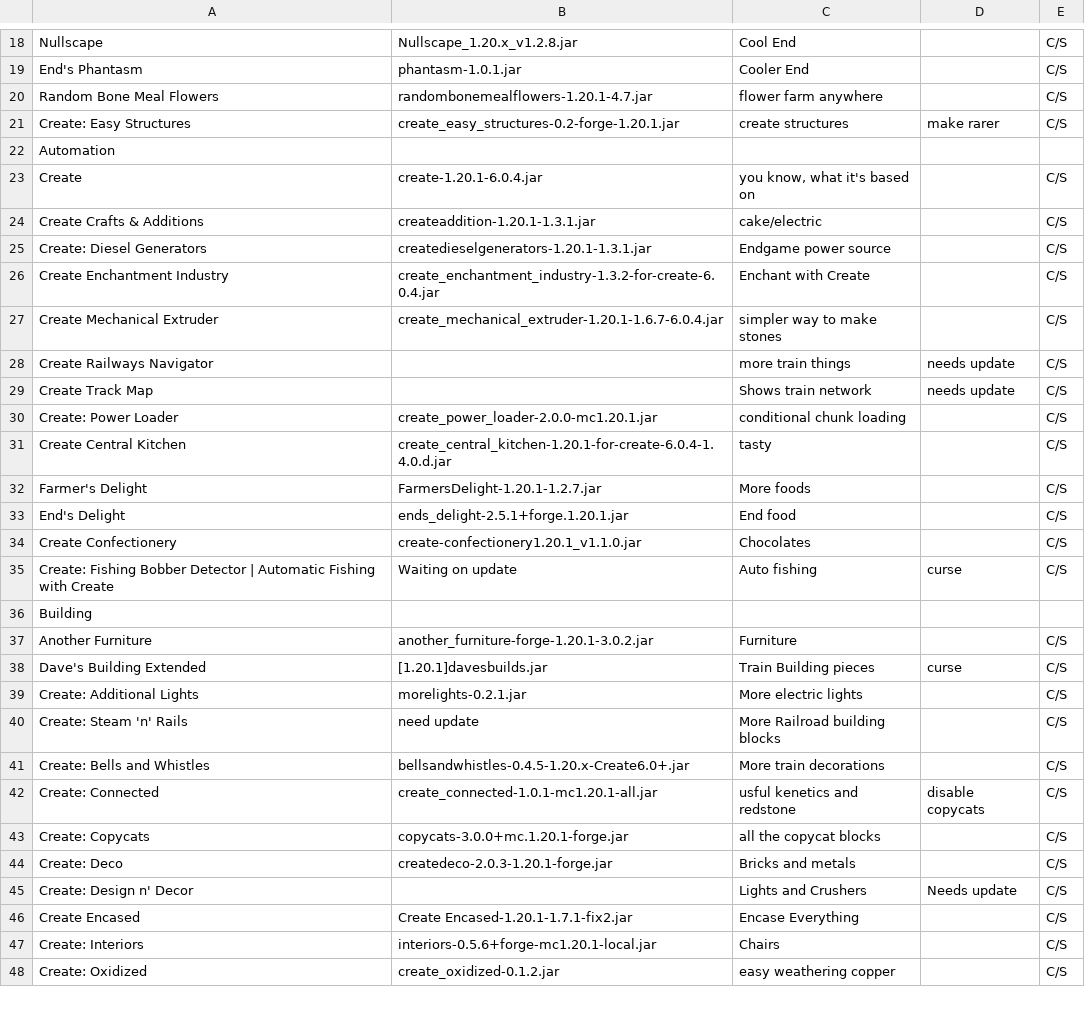
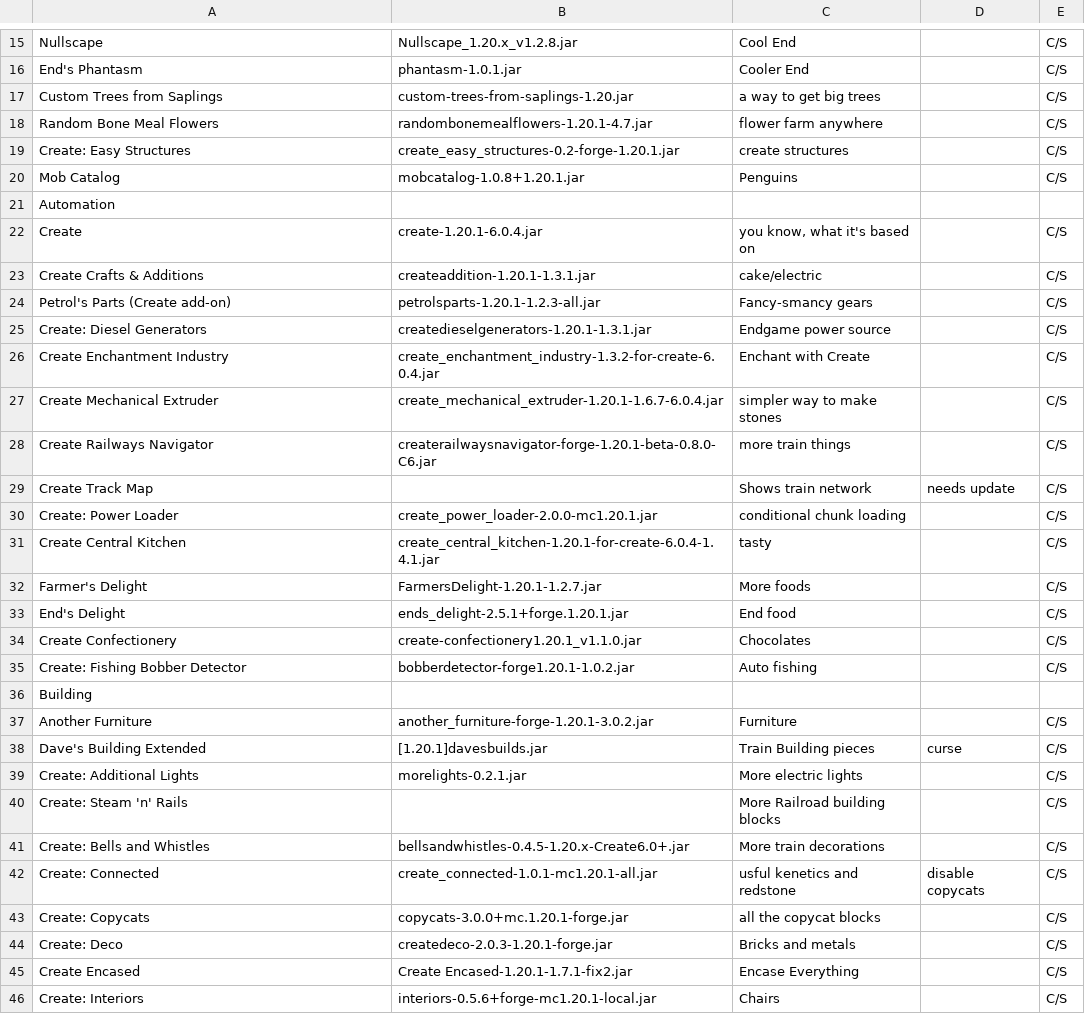
Before and after one commit to Shanak0r/Create-Builds, a CSV file: Create_ Builds - Mods.csv, drawn as a sheet; only a part is shown, gaps mark what is left out; the shorter side is filled out with more unchanged rows; the diff covers the shown part only.

```diff
--- a/Create_ Builds - Mods.csv
+++ b/Create_ Builds - Mods.csv
@@ -19,4 +16,6 @@ Nullscape,Nullscape_1.20.x_v1.2.8.jar,Cool End,,C/S
 End's Phantasm,phantasm-1.0.1.jar,Cooler End,,C/S
+Custom Trees from Saplings,custom-trees-from-saplings-1.20.jar,a way to get big trees,,C/S
 Random Bone Meal Flowers,randombonemealflowers-1.20.1-4.7.jar,flower farm anywhere,,C/S
-Create: Easy Structures,create_easy_structures-0.2-forge-1.20.1.jar,create structures,make rarer,C/S
+Create: Easy Structures,create_easy_structures-0.2-forge-1.20.1.jar,create structures,,C/S
+Mob Catalog,mobcatalog-1.0.8+1.20.1.jar,Penguins,,C/S
 Automation,,,,
@@ -24,2 +23,3 @@ Create,create-1.20.1-6.0.4.jar,"you know, what it's based on",,C/S
 Create Crafts & Additions,createaddition-1.20.1-1.3.1.jar,cake/electric,,C/S
+Petrol's Parts (Create add-on),petrolsparts-1.20.1-1.2.3-all.jar,Fancy-smancy gears,,C/S
 Create: Diesel Generators,createdieselgenerators-1.20.1-1.3.1.jar,Endgame power source,,C/S
@@ -27,6 +27,6 @@ Create Enchantment Industry,create_enchantment_industry-1.3.2-for-create-6.0.4.j
 Create Mechanical Extruder,create_mechanical_extruder-1.20.1-1.6.7-6.0.4.jar,simpler way to make stones,,C/S
-Create Railways Navigator,,more train things,needs update,C/S
+Create Railways Navigator,createrailwaysnavigator-forge-1.20.1-beta-0.8.0-C6.jar,more train things,,C/S
 Create Track Map,,Shows train network,needs update,C/S
 Create: Power Loader,create_power_loader-2.0.0-mc1.20.1.jar,conditional chunk loading,,C/S
-Create Central Kitchen,create_central_kitchen-1.20.1-for-create-6.0.4-1.4.0.d.jar,tasty,,C/S
+Create Central Kitchen,create_central_kitchen-1.20.1-for-create-6.0.4-1.4.1.jar,tasty,,C/S
 Farmer's Delight,FarmersDelight-1.20.1-1.2.7.jar,More foods,,C/S
@@ -34,3 +34,3 @@ End's Delight,ends_delight-2.5.1+forge.1.20.1.jar,End food,,C/S
 Create Confectionery,create-confectionery1.20.1_v1.1.0.jar,Chocolates,,C/S
-Create: Fishing Bobber Detector | Automatic Fishing with Create,Waiting on update,Auto fishing,curse,C/S
+Create: Fishing Bobber Detector,bobberdetector-forge1.20.1-1.0.2.jar,Auto fishing,,C/S
 Building,,,,
@@ -39,3 +39,3 @@ Dave's Building Extended,[1.20.1]davesbuilds.jar,Train Building pieces,curse,C/S
 Create: Additional Lights,morelights-0.2.1.jar,More electric lights,,C/S
-Create: Steam 'n' Rails,need update,More Railroad building blocks,,C/S
+Create: Steam 'n' Rails,,More Railroad building blocks,,C/S
 Create: Bells and Whistles,bellsandwhistles-0.4.5-1.20.x-Create6.0+.jar,More train decorations,,C/S
@@ -44,3 +44,2 @@ Create: Copycats,copycats-3.0.0+mc.1.20.1-forge.jar,all the copycat blocks,,C/S
 Create: Deco,createdeco-2.0.3-1.20.1-forge.jar,Bricks and metals,,C/S
-Create: Design n' Decor,,Lights and Crushers,Needs update,C/S
 Create Encased,Create Encased-1.20.1-1.7.1-fix2.jar,Encase Everything,,C/S
```
Also changed, not shown: 12 added rows, 9 removed rows, 1 moved row and 15 edited cells elsewhere in this file, Create_ Builds - Config.csv, 2 other files.
